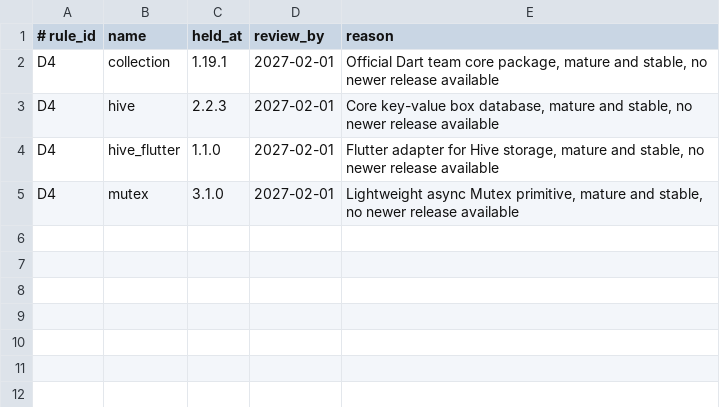
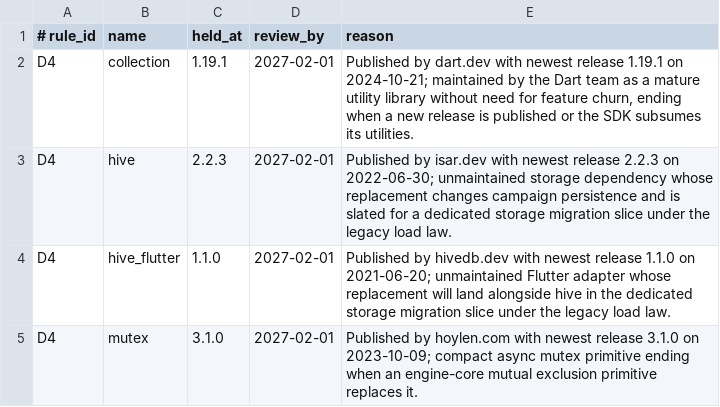
Before and after one commit to kevinburkeland/dangerously_nerdy_5e_toolkit, a TSV file: dependency_exceptions.tsv, drawn as a sheet.

Commit message:
Bonus slice 1.1: wait counts from first newer release, rule D6, tightened floors, and pin core a570912 and ruleset d34b11d
Signed-off-by: Kevin Burkeland <kevin@burke.land>

```diff
--- a/dependency_exceptions.tsv
+++ b/dependency_exceptions.tsv
@@ -1,5 +1,5 @@
 # rule_id	name	held_at	review_by	reason
-D4	collection	1.19.1	2027-02-01	Official Dart team core package, mature and stable, no newer release available
-D4	hive	2.2.3	2027-02-01	Core key-value box database, mature and stable, no newer release available
-D4	hive_flutter	1.1.0	2027-02-01	Flutter adapter for Hive storage, mature and stable, no newer release available
-D4	mutex	3.1.0	2027-02-01	Lightweight async Mutex primitive, mature and stable, no newer release available
+D4	collection	1.19.1	2027-02-01	Published by dart.dev with newest release 1.19.1 on 2024-10-21; maintained by the Dart team as a mature utility library without need for feature churn, ending when a new release is published or the SDK subsumes its utilities.
+D4	hive	2.2.3	2027-02-01	Published by isar.dev with newest release 2.2.3 on 2022-06-30; unmaintained storage dependency whose replacement changes campaign persistence and is slated for a dedicated storage migration slice under the legacy load law.
+D4	hive_flutter	1.1.0	2027-02-01	Published by hivedb.dev with newest release 1.1.0 on 2021-06-20; unmaintained Flutter adapter whose replacement will land alongside hive in the dedicated storage migration slice under the legacy load law.
+D4	mutex	3.1.0	2027-02-01	Published by hoylen.com with newest release 3.1.0 on 2023-10-09; compact async mutex primitive ending when an engine-core mutual exclusion primitive replaces it.
```
Also changed, not shown: 6 other files.
